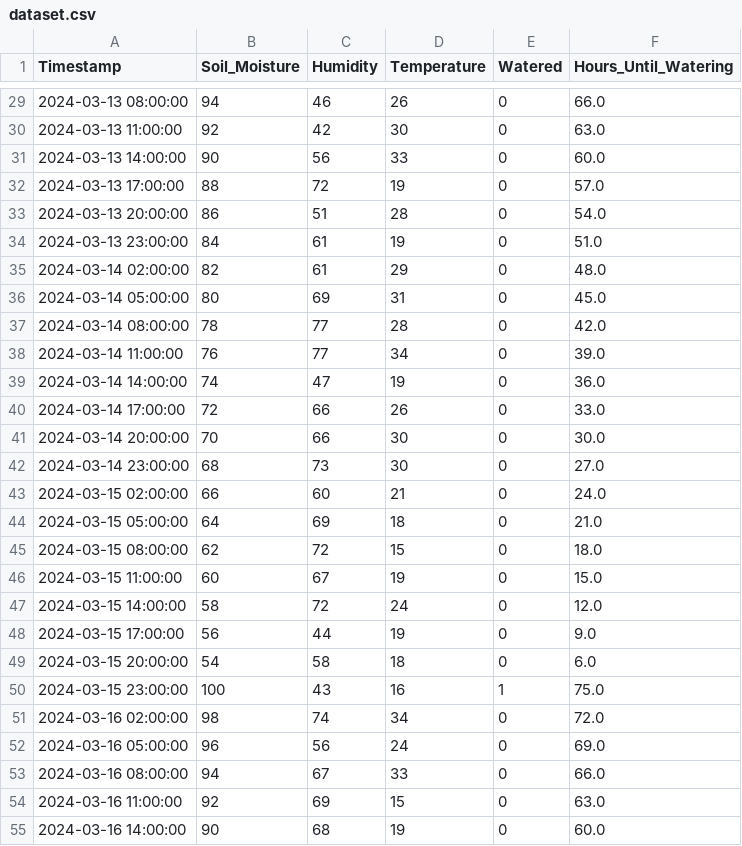
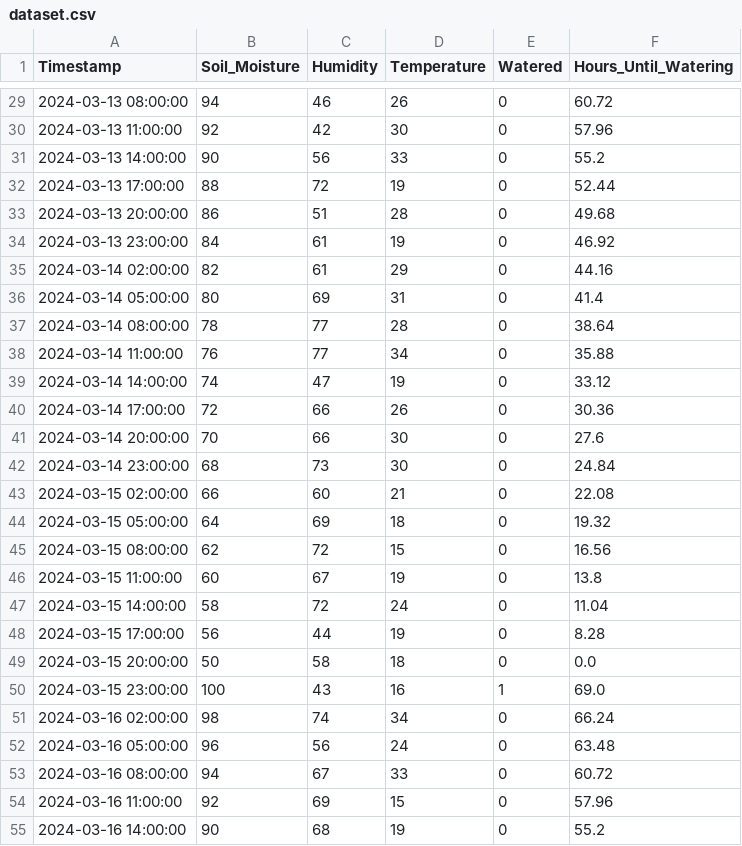
Before and after one commit to tothdomi22/AI-powered-irrigation-scheduling, a CSV file: code/dataset.csv, drawn as a sheet; only a part is shown, gaps mark what is left out; the diff covers the shown part only.

```diff
--- a/code/dataset.csv
+++ b/code/dataset.csv
@@ -29,27 +29,27 @@ Timestamp,Soil_Moisture,Humidity,Temperature,Watered,Hours_Until_Watering
-2024-03-13 08:00:00,94,46,26,0,66.0
-2024-03-13 11:00:00,92,42,30,0,63.0
-2024-03-13 14:00:00,90,56,33,0,60.0
-2024-03-13 17:00:00,88,72,19,0,57.0
-2024-03-13 20:00:00,86,51,28,0,54.0
-2024-03-13 23:00:00,84,61,19,0,51.0
-2024-03-14 02:00:00,82,61,29,0,48.0
-2024-03-14 05:00:00,80,69,31,0,45.0
-2024-03-14 08:00:00,78,77,28,0,42.0
-2024-03-14 11:00:00,76,77,34,0,39.0
-2024-03-14 14:00:00,74,47,19,0,36.0
-2024-03-14 17:00:00,72,66,26,0,33.0
-2024-03-14 20:00:00,70,66,30,0,30.0
-2024-03-14 23:00:00,68,73,30,0,27.0
-2024-03-15 02:00:00,66,60,21,0,24.0
-2024-03-15 05:00:00,64,69,18,0,21.0
-2024-03-15 08:00:00,62,72,15,0,18.0
-2024-03-15 11:00:00,60,67,19,0,15.0
-2024-03-15 14:00:00,58,72,24,0,12.0
-2024-03-15 17:00:00,56,44,19,0,9.0
-2024-03-15 20:00:00,54,58,18,0,6.0
-2024-03-15 23:00:00,100,43,16,1,75.0
-2024-03-16 02:00:00,98,74,34,0,72.0
-2024-03-16 05:00:00,96,56,24,0,69.0
-2024-03-16 08:00:00,94,67,33,0,66.0
-2024-03-16 11:00:00,92,69,15,0,63.0
-2024-03-16 14:00:00,90,68,19,0,60.0
+2024-03-13 08:00:00,94,46,26,0,60.72
+2024-03-13 11:00:00,92,42,30,0,57.96
+2024-03-13 14:00:00,90,56,33,0,55.2
+2024-03-13 17:00:00,88,72,19,0,52.44
+2024-03-13 20:00:00,86,51,28,0,49.68
+2024-03-13 23:00:00,84,61,19,0,46.92
+2024-03-14 02:00:00,82,61,29,0,44.16
+2024-03-14 05:00:00,80,69,31,0,41.4
+2024-03-14 08:00:00,78,77,28,0,38.64
+2024-03-14 11:00:00,76,77,34,0,35.88
+2024-03-14 14:00:00,74,47,19,0,33.12
+2024-03-14 17:00:00,72,66,26,0,30.36
+2024-03-14 20:00:00,70,66,30,0,27.6
+2024-03-14 23:00:00,68,73,30,0,24.84
+2024-03-15 02:00:00,66,60,21,0,22.08
+2024-03-15 05:00:00,64,69,18,0,19.32
+2024-03-15 08:00:00,62,72,15,0,16.56
+2024-03-15 11:00:00,60,67,19,0,13.8
+2024-03-15 14:00:00,58,72,24,0,11.04
+2024-03-15 17:00:00,56,44,19,0,8.28
+2024-03-15 20:00:00,50,58,18,0,0.0
+2024-03-15 23:00:00,100,43,16,1,69.0
+2024-03-16 02:00:00,98,74,34,0,66.24
+2024-03-16 05:00:00,96,56,24,0,63.48
+2024-03-16 08:00:00,94,67,33,0,60.72
+2024-03-16 11:00:00,92,69,15,0,57.96
+2024-03-16 14:00:00,90,68,19,0,55.2
```
Also changed, not shown: 96 edited cells elsewhere in this file.
